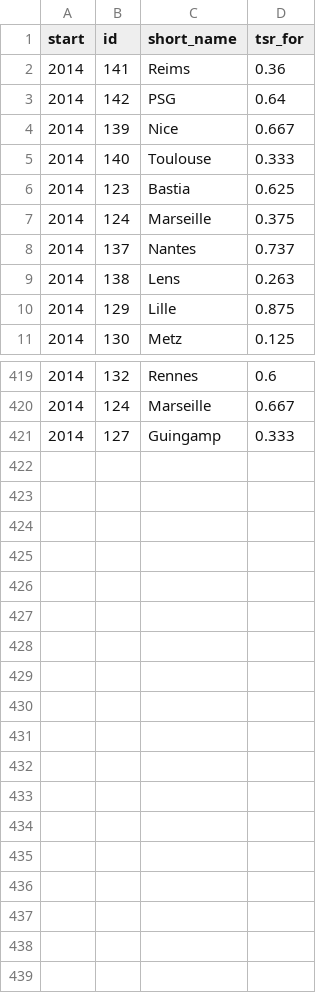
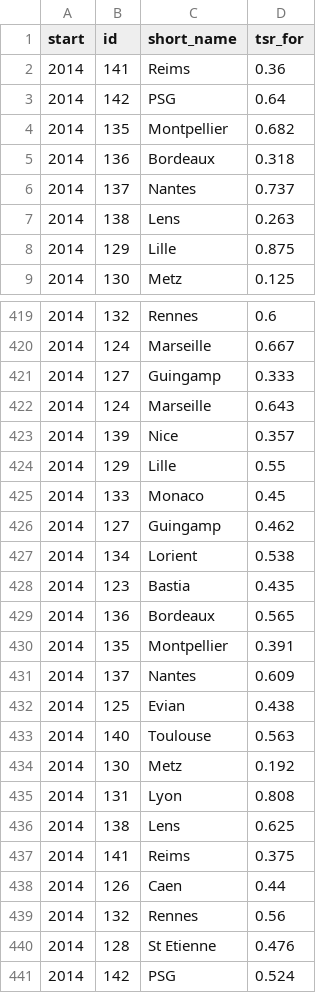
Before and after one commit to damiengo/stblg, a CSV file: data/tsr_games_2014.csv, drawn as a sheet; only a part is shown, gaps mark what is left out; the diff covers the shown part only.

```diff
--- a/data/tsr_games_2014.csv
+++ b/data/tsr_games_2014.csv
@@ -3,6 +3,4 @@ start	id	short_name	tsr_for
 2014	142	PSG	0.64
-2014	139	Nice	0.667
-2014	140	Toulouse	0.333
-2014	123	Bastia	0.625
-2014	124	Marseille	0.375
+2014	135	Montpellier	0.682
+2014	136	Bordeaux	0.318
 2014	137	Nantes	0.737
@@ -421 +421,21 @@ start	id	short_name	tsr_for
 2014	127	Guingamp	0.333
+2014	124	Marseille	0.643
+2014	139	Nice	0.357
+2014	129	Lille	0.55
+2014	133	Monaco	0.45
+2014	127	Guingamp	0.462
+2014	134	Lorient	0.538
+2014	123	Bastia	0.435
+2014	136	Bordeaux	0.565
+2014	135	Montpellier	0.391
+2014	137	Nantes	0.609
+2014	125	Evian	0.438
+2014	140	Toulouse	0.563
+2014	130	Metz	0.192
+2014	131	Lyon	0.808
+2014	138	Lens	0.625
+2014	141	Reims	0.375
+2014	126	Caen	0.44
+2014	132	Rennes	0.56
+2014	128	St Etienne	0.476
+2014	142	PSG	0.524
```
Also changed, not shown: 102 moved rows elsewhere in this file, 4 other files.
